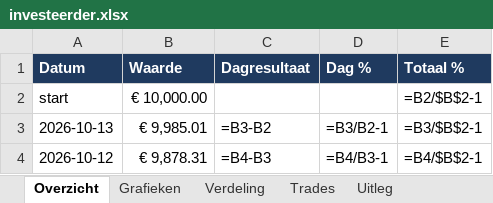
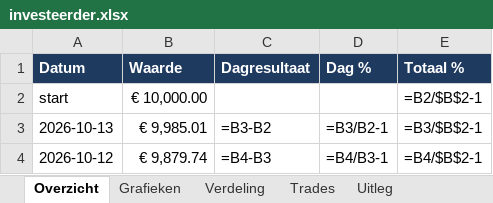
Before and after one commit to Sewpersonic/trend-agent, an Excel workbook: rapporten/voorbeeld/investeerder.xlsx, sheet Overzicht, drawn as a sheet; values as stored, in another font and other column widths than the file's, no borders; formulas without a stored value are shown as written; the diff names each change by its address in the sheet, - before the commit and + after, or states it on an @@ line.

```diff
--- a/rapporten/voorbeeld/investeerder.xlsx (sheet Overzicht)
+++ b/rapporten/voorbeeld/investeerder.xlsx (sheet Overzicht)
-B4 (Waarde): € 9,878.31
+B4 (Waarde): € 9,879.74
```
Also changed, not shown: sheet Verdeling, charts or pictures, rapporten/voorbeeld/trend-agent.xlsx, 17 other files.
